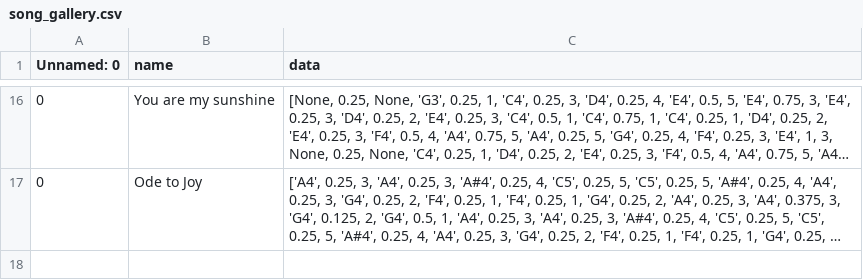
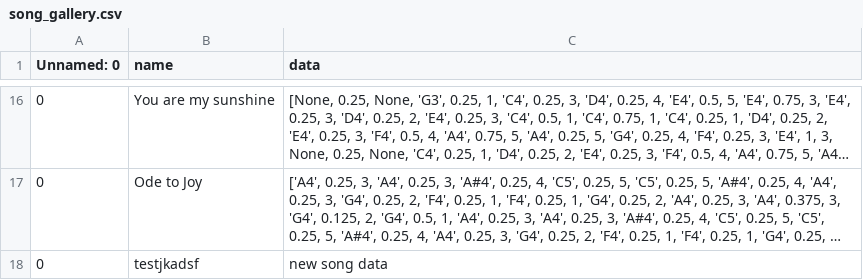
Before and after one commit to Zach-Thorne/mozartmaker, a CSV file: song_gallery/song_gallery.csv, drawn as a sheet; only a part is shown, gaps mark what is left out; long unchanged cells end in …; the diff names each change by its address in the sheet, - before the commit and + after, or states it on an @@ line.

Commit message:
Update GUI | Song Gallery ADD SONG should be working

```diff
--- a/song_gallery/song_gallery.csv
+++ b/song_gallery/song_gallery.csv
+row 18: 0 | testjkadsf | new song data
```
Also changed, not shown: 6 other files.
